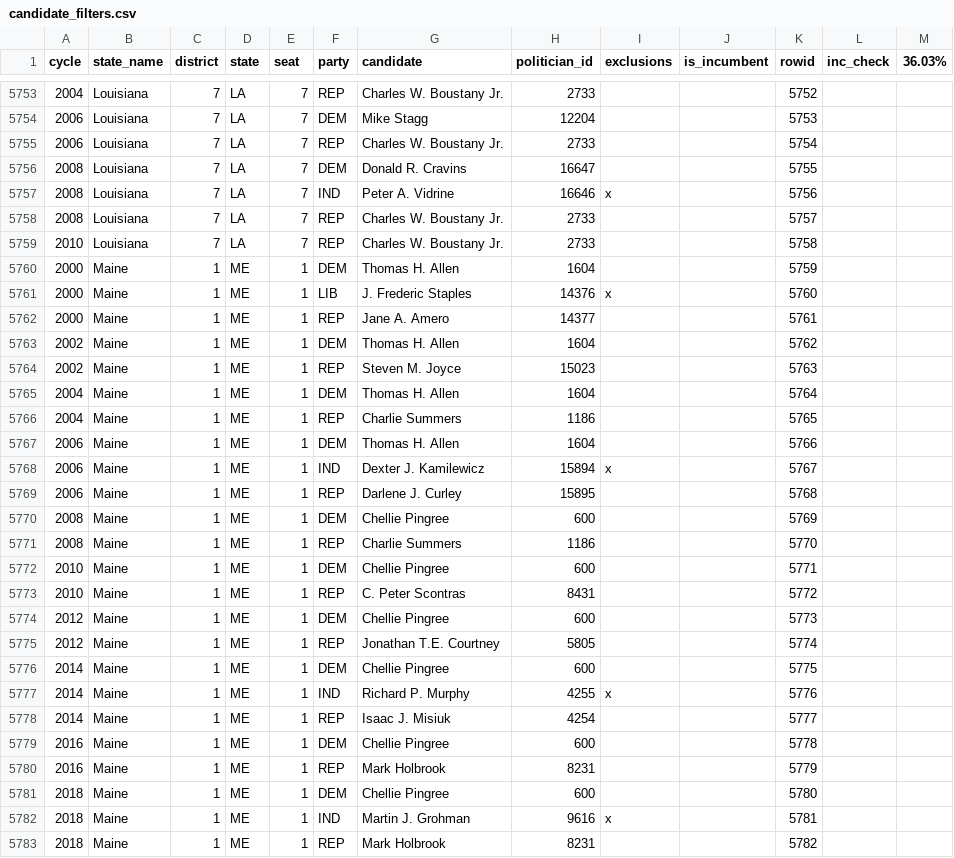
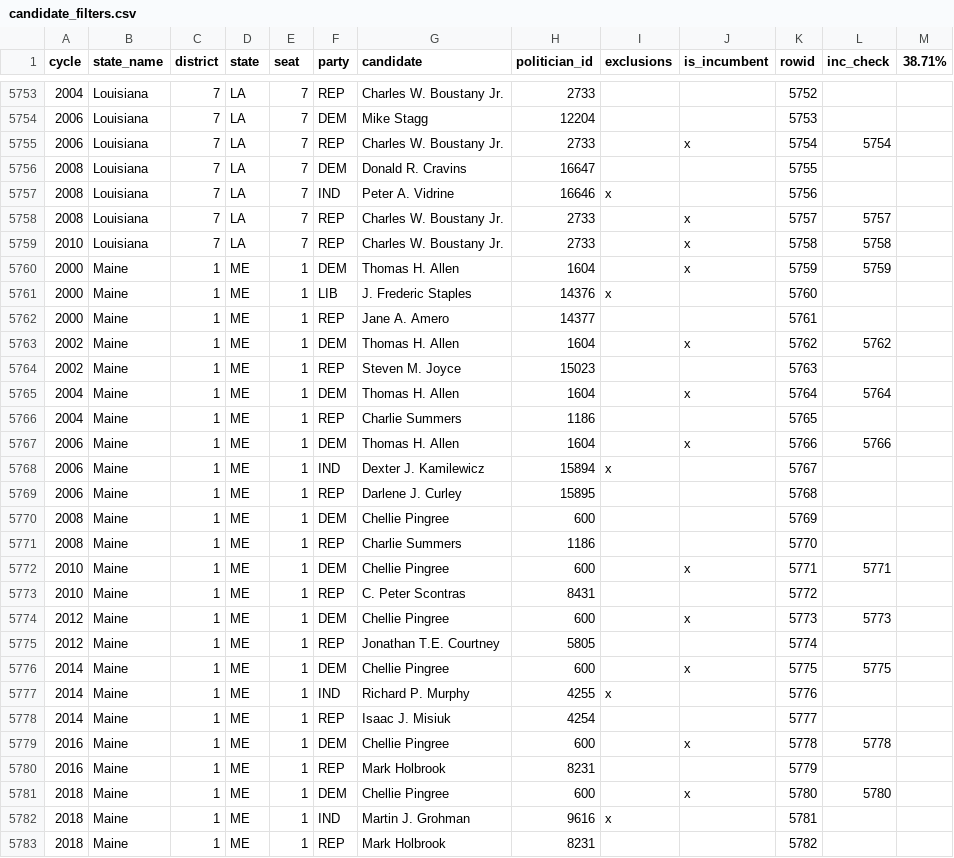
Before and after one commit to markjrieke/2026-war, a CSV file: data/candidate_filters.csv, drawn as a sheet; only a part is shown, gaps mark what is left out; the diff covers the shown part only.

Commit message:
update incumbents

```diff
--- a/data/candidate_filters.csv
+++ b/data/candidate_filters.csv
@@ -1 +1 @@
-cycle,state_name,district,state,seat,party,candidate,politician_id,exclusions,is_incumbent,rowid,inc_check,36.03%
+cycle,state_name,district,state,seat,party,candidate,politician_id,exclusions,is_incumbent,rowid,inc_check,38.71%
@@ -5754,15 +5754,15 @@ cycle,state_name,district,state,seat,party,candidate,politician_id,exclusions,is
 2006,Louisiana,7,LA,7,DEM,Mike Stagg,12204,,,5753,,
-2006,Louisiana,7,LA,7,REP,Charles W. Boustany Jr.,2733,,,5754,,
+2006,Louisiana,7,LA,7,REP,Charles W. Boustany Jr.,2733,,x,5754,5754,
 2008,Louisiana,7,LA,7,DEM,Donald R. Cravins,16647,,,5755,,
 2008,Louisiana,7,LA,7,IND,Peter A. Vidrine,16646,x,,5756,,
-2008,Louisiana,7,LA,7,REP,Charles W. Boustany Jr.,2733,,,5757,,
-2010,Louisiana,7,LA,7,REP,Charles W. Boustany Jr.,2733,,,5758,,
-2000,Maine,1,ME,1,DEM,Thomas H. Allen,1604,,,5759,,
+2008,Louisiana,7,LA,7,REP,Charles W. Boustany Jr.,2733,,x,5757,5757,
+2010,Louisiana,7,LA,7,REP,Charles W. Boustany Jr.,2733,,x,5758,5758,
+2000,Maine,1,ME,1,DEM,Thomas H. Allen,1604,,x,5759,5759,
 2000,Maine,1,ME,1,LIB,J. Frederic Staples,14376,x,,5760,,
 2000,Maine,1,ME,1,REP,Jane A. Amero,14377,,,5761,,
-2002,Maine,1,ME,1,DEM,Thomas H. Allen,1604,,,5762,,
+2002,Maine,1,ME,1,DEM,Thomas H. Allen,1604,,x,5762,5762,
 2002,Maine,1,ME,1,REP,Steven M. Joyce,15023,,,5763,,
-2004,Maine,1,ME,1,DEM,Thomas H. Allen,1604,,,5764,,
+2004,Maine,1,ME,1,DEM,Thomas H. Allen,1604,,x,5764,5764,
 2004,Maine,1,ME,1,REP,Charlie Summers,1186,,,5765,,
-2006,Maine,1,ME,1,DEM,Thomas H. Allen,1604,,,5766,,
+2006,Maine,1,ME,1,DEM,Thomas H. Allen,1604,,x,5766,5766,
 2006,Maine,1,ME,1,IND,Dexter J. Kamilewicz,15894,x,,5767,,
@@ -5771,12 +5771,12 @@ cycle,state_name,district,state,seat,party,candidate,politician_id,exclusions,is
 2008,Maine,1,ME,1,REP,Charlie Summers,1186,,,5770,,
-2010,Maine,1,ME,1,DEM,Chellie Pingree,600,,,5771,,
+2010,Maine,1,ME,1,DEM,Chellie Pingree,600,,x,5771,5771,
 2010,Maine,1,ME,1,REP,C. Peter Scontras,8431,,,5772,,
-2012,Maine,1,ME,1,DEM,Chellie Pingree,600,,,5773,,
+2012,Maine,1,ME,1,DEM,Chellie Pingree,600,,x,5773,5773,
 2012,Maine,1,ME,1,REP,Jonathan T.E. Courtney,5805,,,5774,,
-2014,Maine,1,ME,1,DEM,Chellie Pingree,600,,,5775,,
+2014,Maine,1,ME,1,DEM,Chellie Pingree,600,,x,5775,5775,
 2014,Maine,1,ME,1,IND,Richard P. Murphy,4255,x,,5776,,
 2014,Maine,1,ME,1,REP,Isaac J. Misiuk,4254,,,5777,,
-2016,Maine,1,ME,1,DEM,Chellie Pingree,600,,,5778,,
+2016,Maine,1,ME,1,DEM,Chellie Pingree,600,,x,5778,5778,
 2016,Maine,1,ME,1,REP,Mark Holbrook,8231,,,5779,,
-2018,Maine,1,ME,1,DEM,Chellie Pingree,600,,,5780,,
+2018,Maine,1,ME,1,DEM,Chellie Pingree,600,,x,5780,5780,
 2018,Maine,1,ME,1,IND,Martin J. Grohman,9616,x,,5781,,
```
Also changed, not shown: 165 edited cells elsewhere in this file.
